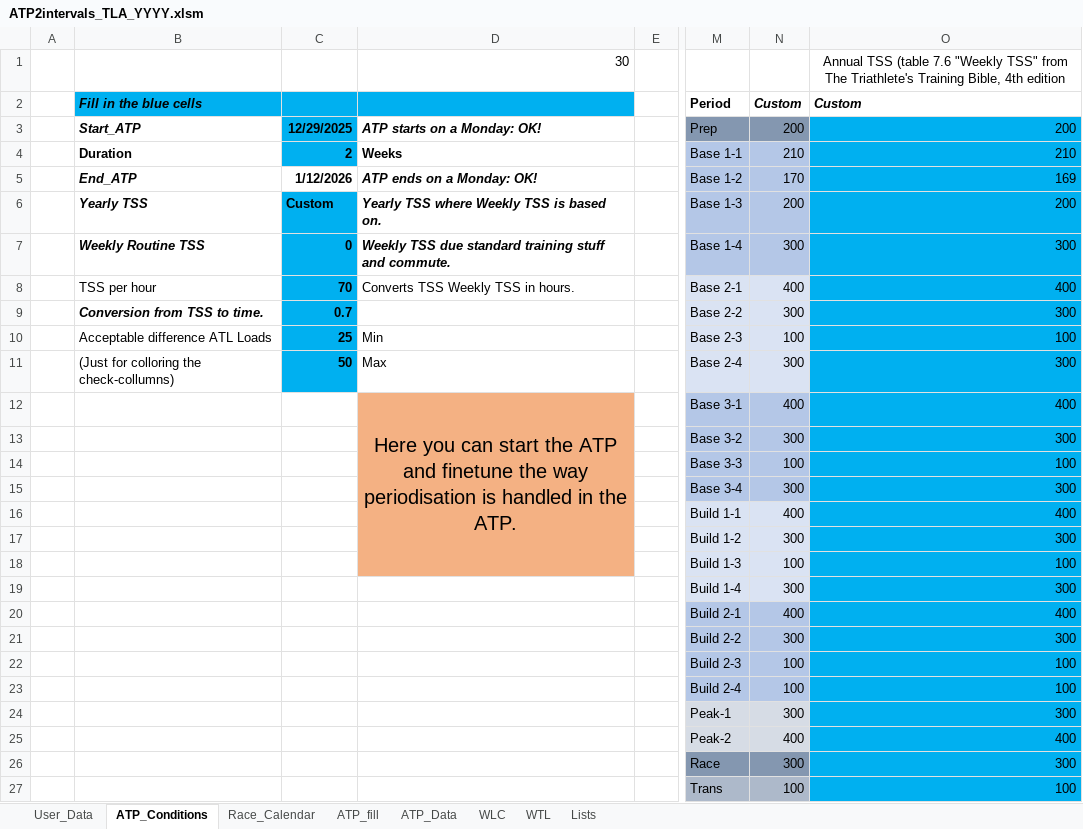
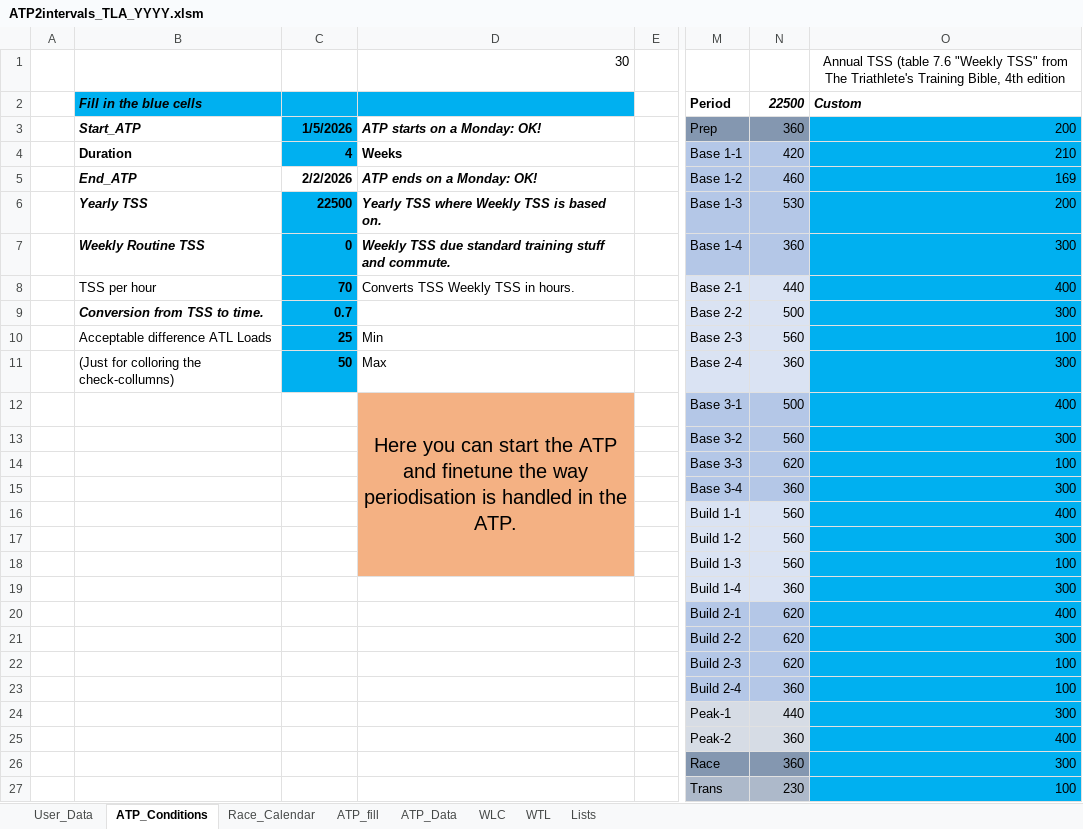
Before and after one commit to richardadvocaat/ATP2intervals.icu, an Excel workbook: ATP2intervals_TLA_YYYY.xlsm, sheet ATP_Conditions, drawn as a sheet; only a part is shown, gaps mark what is left out; values as stored, in another font and other column widths than the file's, no borders; charts and pictures not drawn; the diff names each change by its address in the sheet, - before the commit and + after, or states it on an @@ line.

```diff
--- a/ATP2intervals_TLA_YYYY.xlsm (sheet ATP_Conditions)
+++ b/ATP2intervals_TLA_YYYY.xlsm (sheet ATP_Conditions)
-N2: Custom
+N2: 22500
-C3: 12/29/2025
+C3: 1/5/2026
-N3: 200
+N3: 360
-C4: 2
+C4: 4
-N4: 210
+N4: 420
-C5: 1/12/2026
+C5: 2/2/2026
-N5: 170
+N5: 460
-C6: Custom
+C6: 22500
-N6: 200
+N6: 530
-N7: 300
+N7: 360
-N8: 400
+N8: 440
-N9: 300
+N9: 500
-N10: 100
+N10: 560
-N11: 300
+N11: 360
-N12: 400
+N12: 500
-N13: 300
+N13: 560
-N14: 100
+N14: 620
-N15: 300
+N15: 360
-N16: 400
+N16: 560
-N17: 300
+N17: 560
-N18: 100
+N18: 560
-N19: 300
+N19: 360
-N20: 400
+N20: 620
-N21: 300
+N21: 620
-N22: 100
+N22: 620
-N23: 100
+N23: 360
-N24: 300
+N24: 440
-N25: 400
+N25: 360
-N26: 300
+N26: 360
-N27: 100
+N27: 230
```
Also changed, not shown: sheet ATP_fill, sheet ATP_Data, sheet User_Data, sheet Race_Calendar, formulas that keep their value, hidden cells, charts or pictures.
